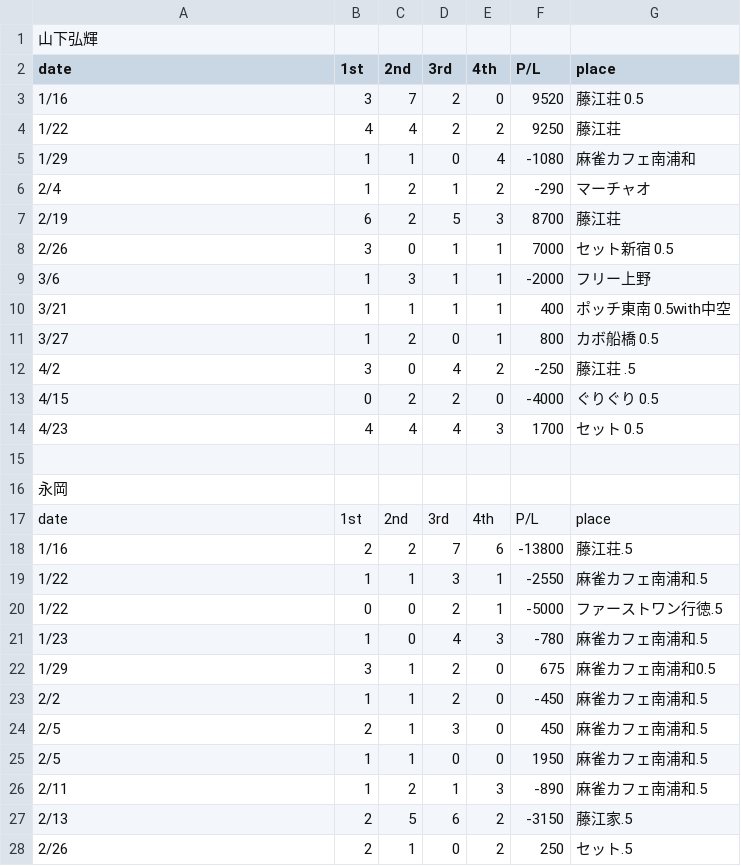
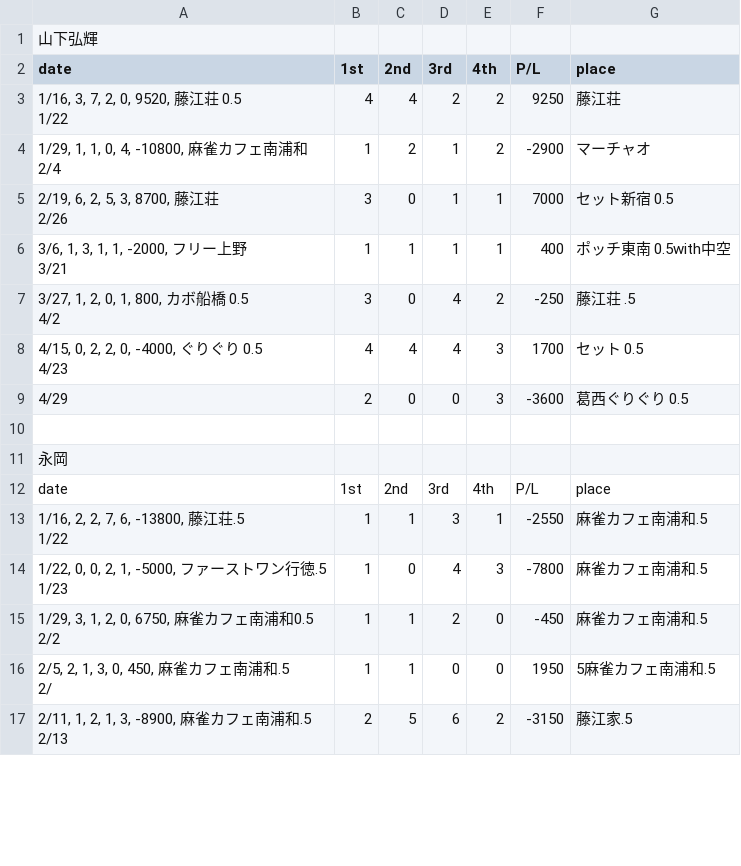
Before and after one commit to kokoichi206/til, a CSV file: anything/python/mahjong/summary.csv, drawn as a sheet; only a part is shown; the diff covers the shown part only.

```diff
--- a/anything/python/mahjong/summary.csv
+++ b/anything/python/mahjong/summary.csv
@@ -2,14 +2,15 @@
 date, 1st, 2nd, 3rd, 4th, P/L, place
-1/16, 3, 7, 2, 0, 9520, 藤江荘　0.5
-1/22, 4, 4, 2, 2, 9250, 藤江荘
-1/29, 1, 1, 0, 4, -1080, 麻雀カフェ南浦和
-2/4, 1, 2, 1, 2, -290, マーチャオ
-2/19, 6, 2, 5, 3, 8700, 藤江荘
-2/26, 3, 0, 1, 1, 7000, セット新宿　0.5
-3/6, 1, 3, 1, 1, -2000, フリー上野
-3/21, 1, 1, 1, 1, 400, ポッチ東南　0.5with中空
-3/27, 1, 2, 0, 1, 800, カボ船橋　0.5
-4/2, 3, 0, 4, 2, -250, 藤江荘　.5
-4/15, 0, 2, 2, 0, -4000, ぐりぐり　0.5
-4/23, 4, 4, 4, 3, 1700, セット　0.5
+"1/16, 3, 7, 2, 0, 9520, 藤江荘　0.5
+"1/22, 4, 4, 2, 2, 9250, 藤江荘
+"1/29, 1, 1, 0, 4, -10800, 麻雀カフェ南浦和
+"2/4, 1, 2, 1, 2, -2900, マーチャオ
+"2/19, 6, 2, 5, 3, 8700, 藤江荘
+"2/26, 3, 0, 1, 1, 7000, セット新宿　0.5
+"3/6, 1, 3, 1, 1, -2000, フリー上野
+"3/21, 1, 1, 1, 1, 400, ポッチ東南　0.5with中空
+"3/27, 1, 2, 0, 1, 800, カボ船橋　0.5
+"4/2, 3, 0, 4, 2, -250, 藤江荘　.5
+"4/15, 0, 2, 2, 0, -4000, ぐりぐり　0.5
+"4/23, 4, 4, 4, 3, 1700, セット　0.5
+4/29, 2, 0, 0, 3, -3600, 葛西ぐりぐり　0.5
 
@@ -17,12 +18,11 @@ date, 1st, 2nd, 3rd, 4th, P/L, place
 date, 1st, 2nd, 3rd, 4th, P/L, place
-1/16, 2, 2, 7, 6, -13800, 藤江荘.5
-1/22, 1, 1, 3, 1, -2550, 麻雀カフェ南浦和.5
-1/22, 0, 0, 2, 1, -5000, ファーストワン行徳.5
-1/23, 1, 0, 4, 3, -780, 麻雀カフェ南浦和.5
-1/29, 3, 1, 2, 0, 675, 麻雀カフェ南浦和0.5
-2/2, 1, 1, 2, 0, -450, 麻雀カフェ南浦和.5
-2/5, 2, 1, 3, 0, 450, 麻雀カフェ南浦和.5
-2/5, 1, 1, 0, 0, 1950, 麻雀カフェ南浦和.5
-2/11, 1, 2, 1, 3, -890, 麻雀カフェ南浦和.5
-2/13, 2, 5, 6, 2, -3150, 藤江家.5
-2/26, 2, 1, 0, 2, 250, セット.5
+"1/16, 2, 2, 7, 6, -13800, 藤江荘.5
+"1/22, 1, 1, 3, 1, -2550, 麻雀カフェ南浦和.5
+"1/22, 0, 0, 2, 1, -5000, ファーストワン行徳.5
+"1/23, 1, 0, 4, 3, -7800, 麻雀カフェ南浦和.5
+"1/29, 3, 1, 2, 0, 6750, 麻雀カフェ南浦和0.5
+"2/2, 1, 1, 2, 0, -450, 麻雀カフェ南浦和.5
+"2/5, 2, 1, 3, 0, 450, 麻雀カフェ南浦和.5
+"2/, 1, 1, 0, 0, 1950, 5麻雀カフェ南浦和.5
+"2/11, 1, 2, 1, 3, -8900, 麻雀カフェ南浦和.5
+"2/13, 2, 5, 6, 2, -3150, 藤江家.5
```
Also changed, not shown: 1 added row, 4 removed rows and 5 edited cells elsewhere in this file, 2 other files.
